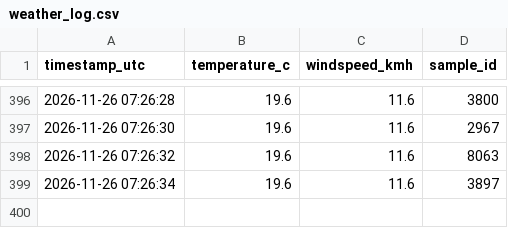
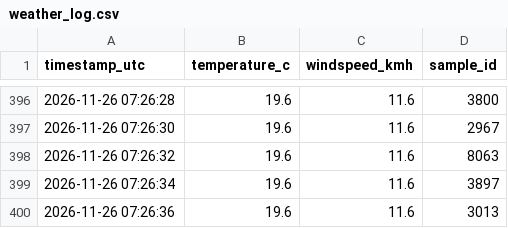
Before and after one commit to AbrshSim/weather-logger, a CSV file: weather_log.csv, drawn as a sheet; only a part is shown, gaps mark what is left out; the diff names each change by its address in the sheet, - before the commit and + after, or states it on an @@ line.

Commit message:
data: log metric sample 7 of 9 [skip ci]

```diff
--- a/weather_log.csv
+++ b/weather_log.csv
+row 400: 2026-11-26 07:26:36 | 19.6 | 11.6 | 3013
```
